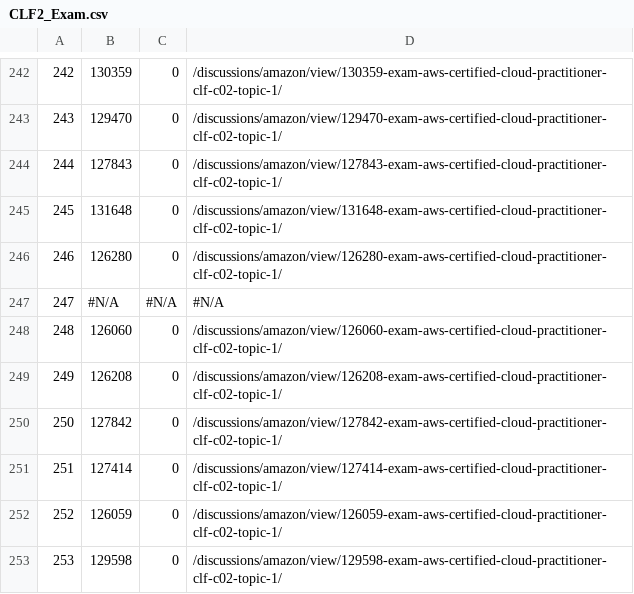
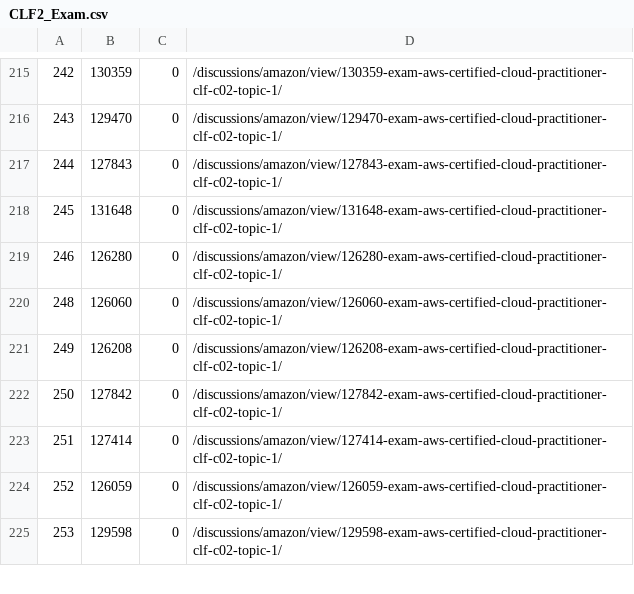
Before and after one commit to changwhaj/assets, a CSV file: exam/CLF2_Exam.csv, drawn as a sheet; only a part is shown, gaps mark what is left out; the diff covers the shown part only; the diff names each change by its address in the sheet, - before the commit and + after, or states it on an @@ line.

```diff
--- a/exam/CLF2_Exam.csv
+++ b/exam/CLF2_Exam.csv
-row 247: 247 | #N/A | #N/A | #N/A
```
Also changed, not shown: 27 removed rows elsewhere in this file, 30 other files.
